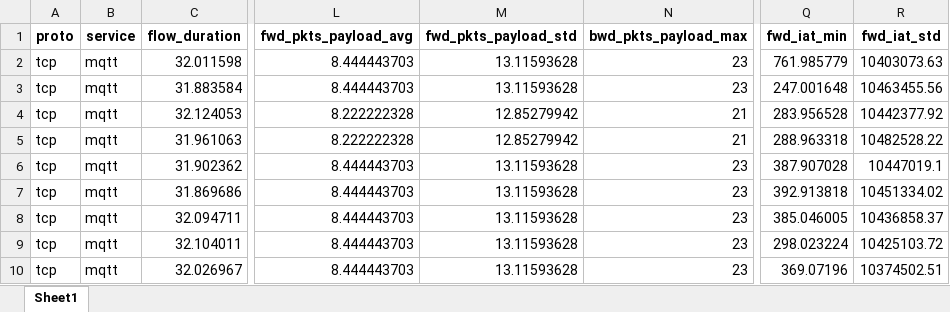
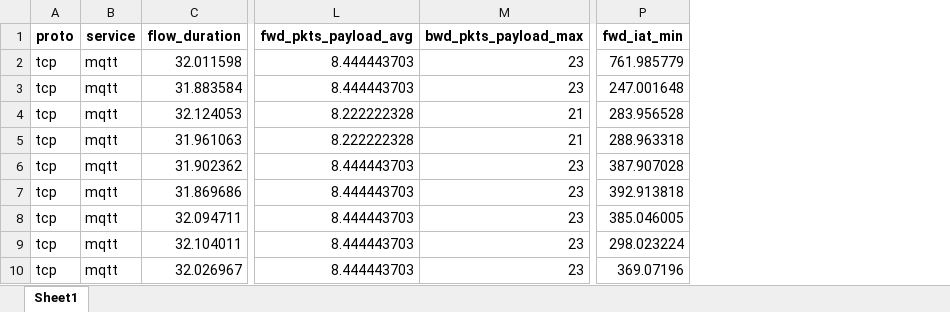
Before and after one commit to esthervanhelmont/ToU-IC2-Regression, an Excel workbook: data/processed/rt_iot2022_preview.xlsx, sheet Sheet1, drawn as a sheet; only a part is shown, gaps mark what is left out; values as stored, in another font and other column widths than the file's, no borders; the diff names each change by its address in the sheet, - before the commit and + after, or states it on an @@ line.

```diff
--- a/data/processed/rt_iot2022_preview.xlsx (sheet Sheet1)
+++ b/data/processed/rt_iot2022_preview.xlsx (sheet Sheet1)
-column M (fwd_pkts_payload_std), rows 2-10: 13.11593628 | 13.11593628 | 12.85279942 | 12.85279942 | 13.11593628 | 13.11593628 | 13.11593628 | 13.11593628 | 13.11593628
-column R (fwd_iat_std), rows 2-10: 10403073.63 | 10463455.56 | 10442377.92 | 10482528.22 | 10447019.1 | 10451334.02 | 10436858.37 | 10425103.72 | 10374502.51
```
Also changed, not shown: 16 other files.
